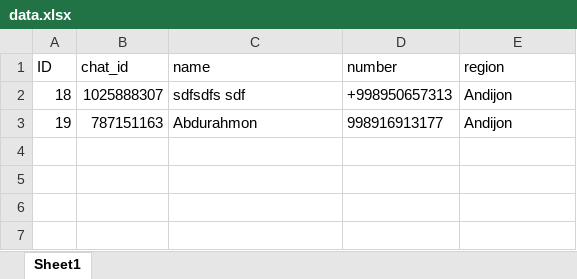
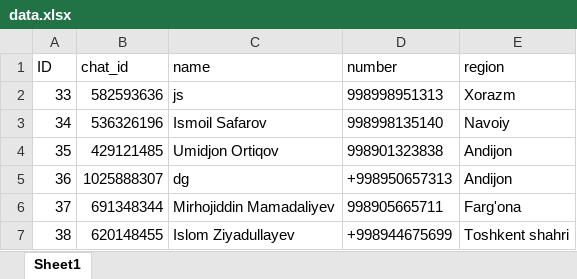
Before and after one commit to komiljonov/designregbot, an Excel workbook: data.xlsx, sheet Sheet1, drawn as a sheet; values as stored, in another font and other column widths than the file's, no borders; removed rows and columns are numbered as before the commit, all else as after; the diff names each change by its address in the sheet, - before the commit and + after, or states it on an @@ line.

```diff
--- a/data.xlsx (sheet Sheet1)
+++ b/data.xlsx (sheet Sheet1)
+row 2: 33 | 582593636 | js | 998998951313 | Xorazm
+row 3: 34 | 536326196 | Ismoil Safarov | 998998135140 | Navoiy
+row 4: 35 | 429121485 | Umidjon Ortiqov | 998901323838 | Andijon
-A5 (ID): 18
+A5 (ID): 36
-C5 (name): sdfsdfs sdf
+C5 (name): dg
-row 3: 19 | 787151163 | Abdurahmon | 998916913177 | Andijon
+row 6: 37 | 691348344 | Mirhojiddin Mamadaliyev | 998905665711 | Farg'ona
+row 7: 38 | 620148455 | Islom Ziyadullayev | +998944675699 | Toshkent shahri
```
Also changed, not shown: 2 other files.
